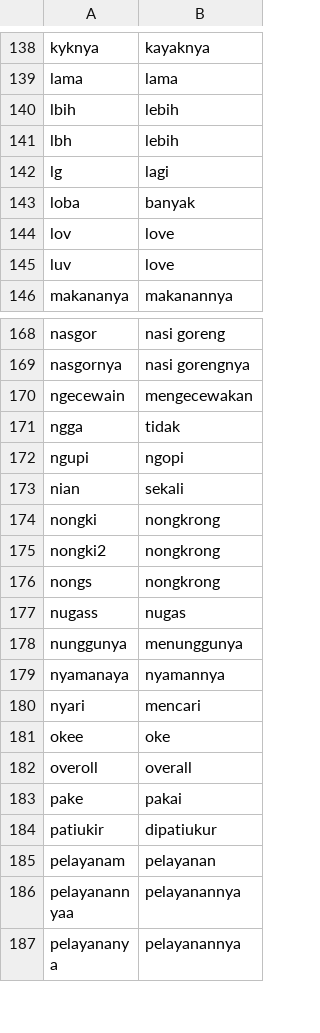
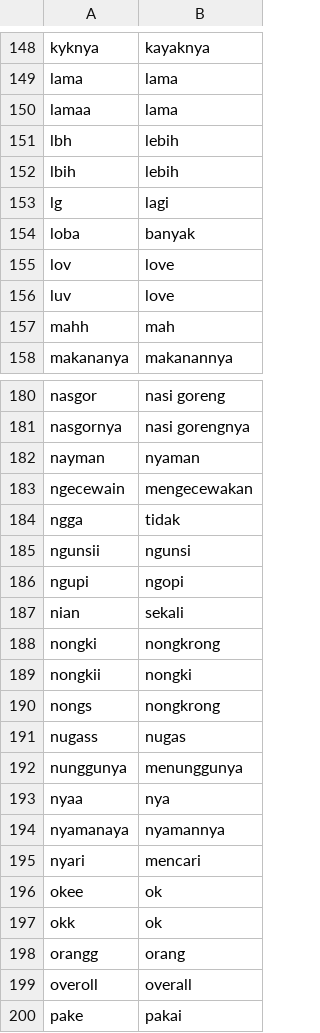
Before and after one commit to Fauzanmhr/skripsi, a CSV file: normal.csv, drawn as a sheet; only a part is shown, gaps mark what is left out; the shorter side is filled out with more unchanged rows; the diff covers the shown part only.

```diff
--- a/normal.csv
+++ b/normal.csv
@@ -139,4 +149,5 @@ kyknya,kayaknya
 lama,lama
+lamaa,lama
+lbh,lebih
 lbih,lebih
-lbh,lebih
 lg,lagi
@@ -145,2 +156,3 @@ lov,love
 luv,love
+mahh,mah
 makananya,makanannya
@@ -169,4 +181,6 @@ nasgor,nasi goreng
 nasgornya,nasi gorengnya
+nayman,nyaman
 ngecewain,mengecewakan
 ngga,tidak
+ngunsii,ngunsi
 ngupi,ngopi
@@ -174,3 +188,3 @@ nian,sekali
 nongki,nongkrong
-nongki2,nongkrong
+nongkii,nongki
 nongs,nongkrong
@@ -178,5 +192,8 @@ nugass,nugas
 nunggunya,menunggunya
+nyaa,nya
 nyamanaya,nyamannya
 nyari,mencari
-okee,oke
+okee,ok
+okk,ok
+orangg,orang
 overoll,overall
```
Also changed, not shown: 21 added rows, 2 removed rows and 20 edited cells elsewhere in this file.
